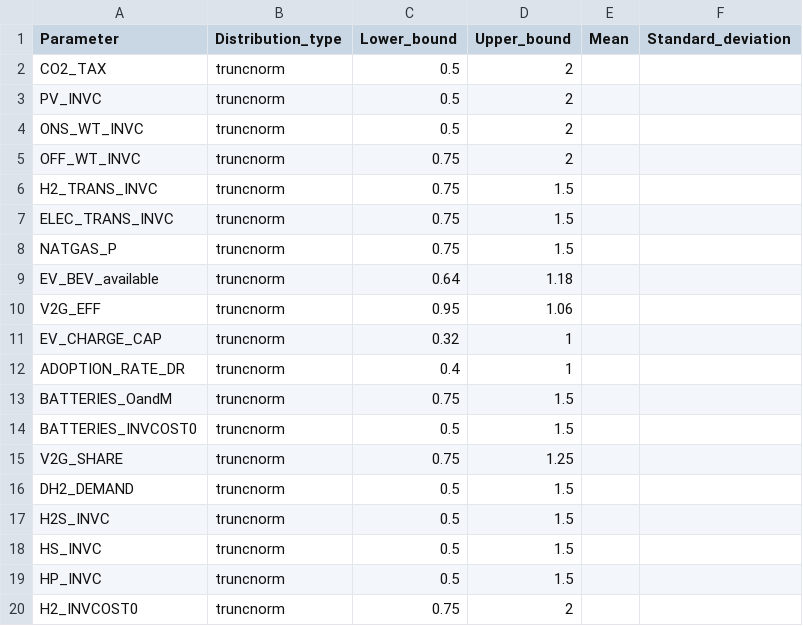
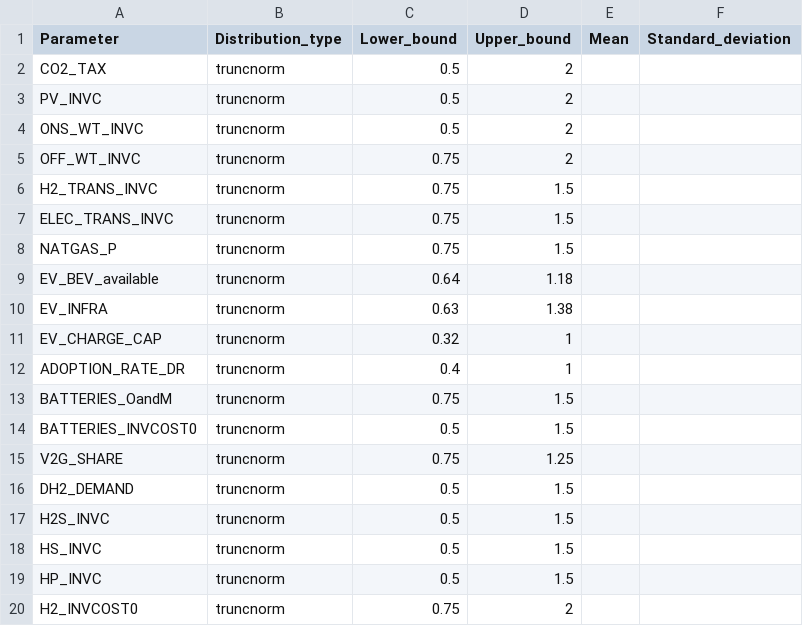
Before and after one commit to Balmorel-GSA-Club/GSA_parameters, a CSV file: input_2050.csv, drawn as a sheet.

Commit message:
Add files via upload

```diff
--- a/input_2050.csv
+++ b/input_2050.csv
@@ -9,3 +9,3 @@ NATGAS_P,truncnorm,0.75,1.5,,
 EV_BEV_available,truncnorm,0.64,1.18,,
-V2G_EFF,truncnorm,0.95,1.06,,
+EV_INFRA,truncnorm,0.63,1.38,,
 EV_CHARGE_CAP,truncnorm,0.32,1,,
```
